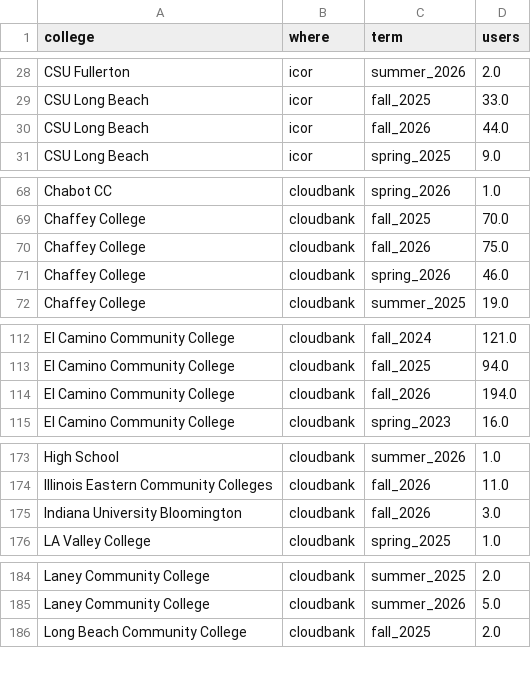
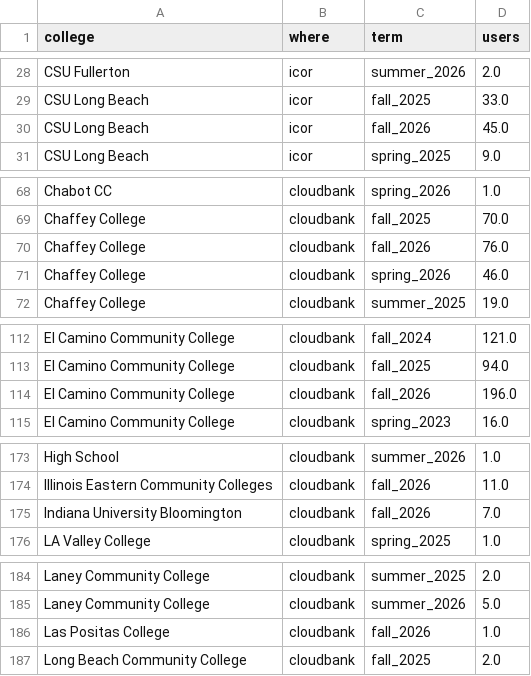
Before and after one commit to sean-morris/cloudbank-pilot-hub-users, a CSV file: data/term_archive.csv, drawn as a sheet; only a part is shown, gaps mark what is left out.

```diff
--- a/data/term_archive.csv
+++ b/data/term_archive.csv
@@ -29,3 +29,3 @@ CSU Fullerton,icor,summer_2026,2.0
 CSU Long Beach,icor,fall_2025,33.0
-CSU Long Beach,icor,fall_2026,44.0
+CSU Long Beach,icor,fall_2026,45.0
 CSU Long Beach,icor,spring_2025,9.0
@@ -69,3 +69,3 @@ Chabot CC,cloudbank,spring_2026,1.0
 Chaffey College,cloudbank,fall_2025,70.0
-Chaffey College,cloudbank,fall_2026,75.0
+Chaffey College,cloudbank,fall_2026,76.0
 Chaffey College,cloudbank,spring_2026,46.0
@@ -113,3 +113,3 @@ El Camino Community College,cloudbank,fall_2024,121.0
 El Camino Community College,cloudbank,fall_2025,94.0
-El Camino Community College,cloudbank,fall_2026,194.0
+El Camino Community College,cloudbank,fall_2026,196.0
 El Camino Community College,cloudbank,spring_2023,16.0
@@ -174,3 +174,3 @@ High School,cloudbank,summer_2026,1.0
 Illinois Eastern Community Colleges,cloudbank,fall_2026,11.0
-Indiana University Bloomington,cloudbank,fall_2026,3.0
+Indiana University Bloomington,cloudbank,fall_2026,7.0
 LA Valley College,cloudbank,spring_2025,1.0
@@ -185,2 +185,3 @@ Laney Community College,cloudbank,summer_2025,2.0
 Laney Community College,cloudbank,summer_2026,5.0
+Las Positas College,cloudbank,fall_2026,1.0
 Long Beach Community College,cloudbank,fall_2025,2.0
```
Also changed, not shown: data/active_daily.csv, otter_standalone_use.csv, 2 other files.
